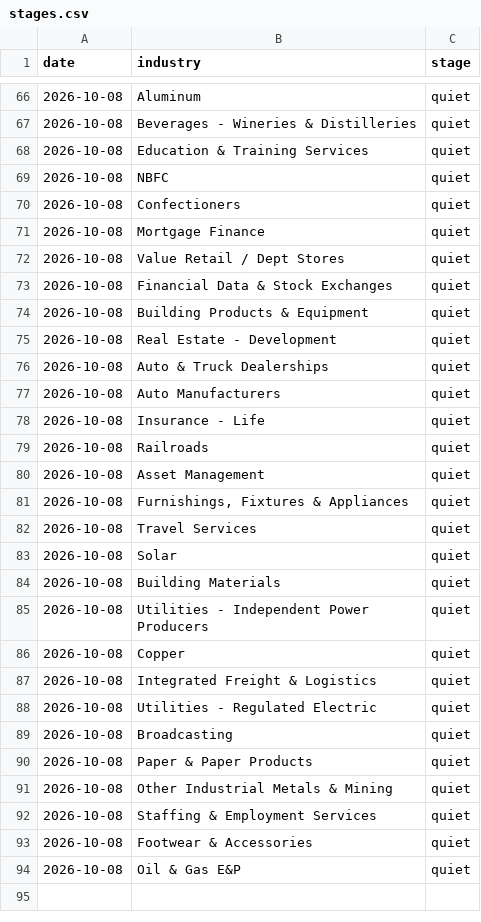
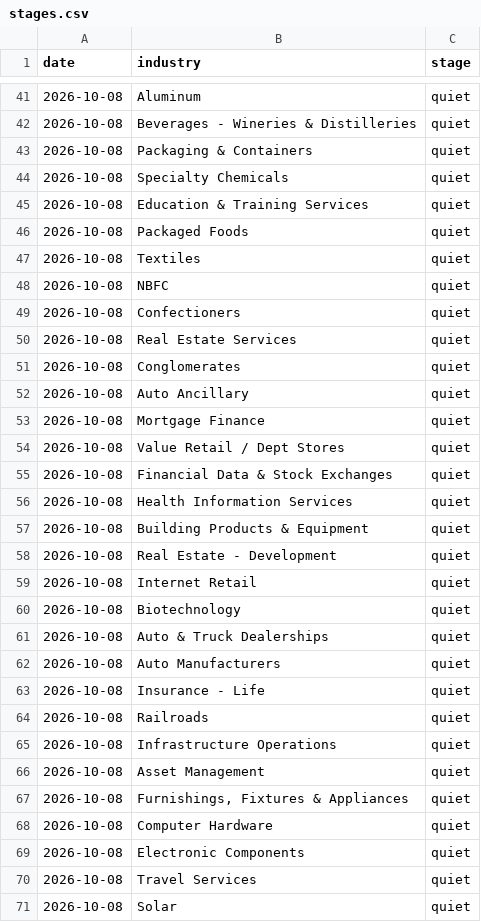
Before and after one commit to mehtaaman53/smart-money, a CSV file: data/stages.csv, drawn as a sheet; only a part is shown, gaps mark what is left out; the shorter side is filled out with more unchanged rows; the diff covers the shown part only.

```diff
--- a/data/stages.csv
+++ b/data/stages.csv
@@ -67,5 +42,12 @@ date,industry,stage
 2026-10-08,Beverages - Wineries & Distilleries,quiet
+2026-10-08,Packaging & Containers,quiet
+2026-10-08,Specialty Chemicals,quiet
 2026-10-08,Education & Training Services,quiet
+2026-10-08,Packaged Foods,quiet
+2026-10-08,Textiles,quiet
 2026-10-08,NBFC,quiet
 2026-10-08,Confectioners,quiet
+2026-10-08,Real Estate Services,quiet
+2026-10-08,Conglomerates,quiet
+2026-10-08,Auto Ancillary,quiet
 2026-10-08,Mortgage Finance,quiet
@@ -73,4 +55,7 @@ date,industry,stage
 2026-10-08,Financial Data & Stock Exchanges,quiet
+2026-10-08,Health Information Services,quiet
 2026-10-08,Building Products & Equipment,quiet
 2026-10-08,Real Estate - Development,quiet
+2026-10-08,Internet Retail,quiet
+2026-10-08,Biotechnology,quiet
 2026-10-08,Auto & Truck Dealerships,quiet
@@ -79,4 +64,7 @@ date,industry,stage
 2026-10-08,Railroads,quiet
+2026-10-08,Infrastructure Operations,quiet
 2026-10-08,Asset Management,quiet
 2026-10-08,"Furnishings, Fixtures & Appliances",quiet
+2026-10-08,Computer Hardware,quiet
+2026-10-08,Electronic Components,quiet
 2026-10-08,Travel Services,quiet
```
Also changed, not shown: 16 added rows and 29 removed rows elsewhere in this file, 3 other files.
